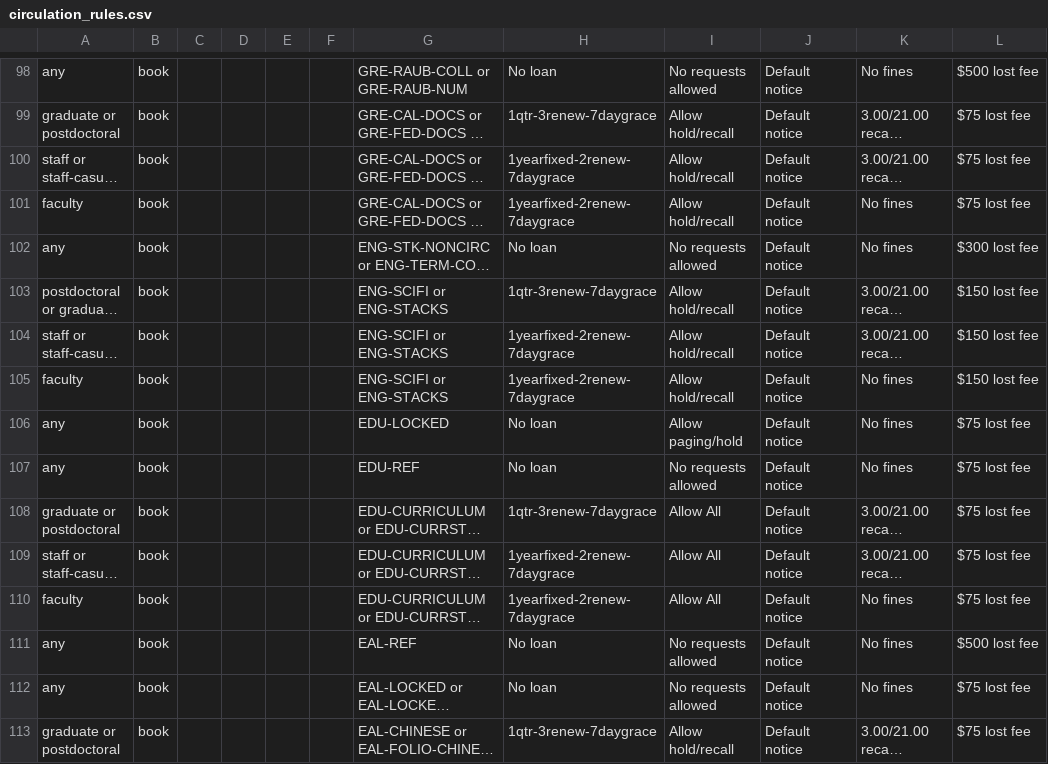
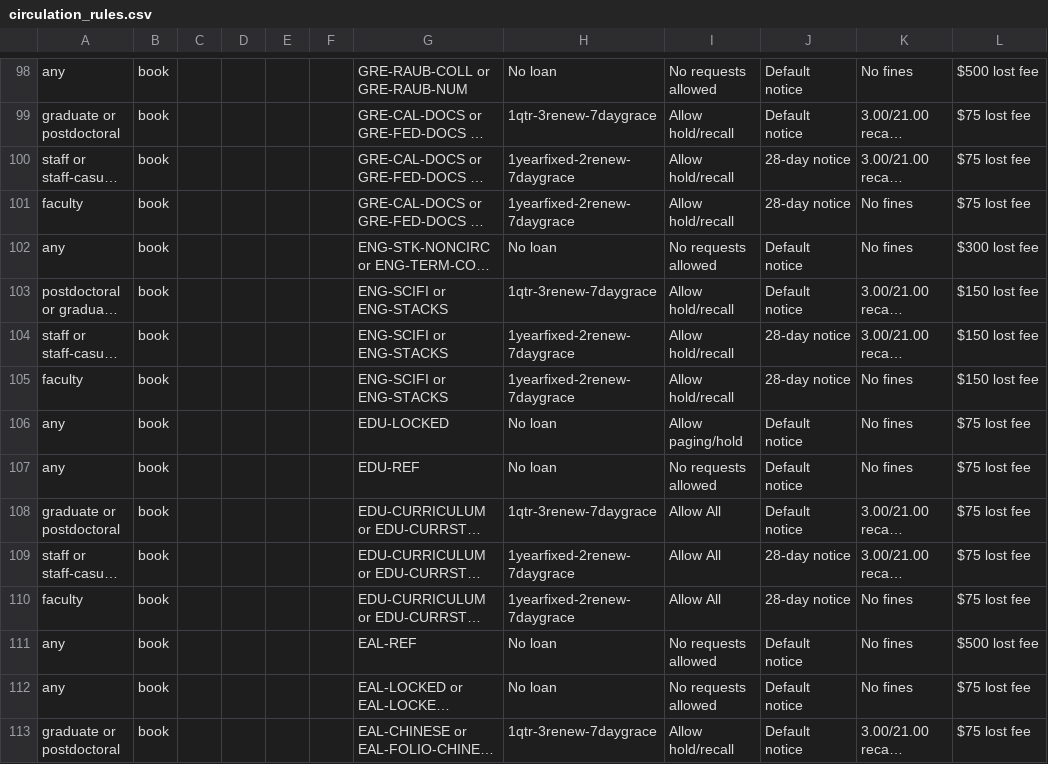
Before and after one commit to sul-dlss/SearchWorks, a CSV file: config/folio/circulation_rules.csv, drawn as a sheet; only a part is shown, gaps mark what is left out; long unchanged cells end in …; the diff covers the shown part only; the diff names each change by its address in the sheet, - before the commit and + after, or states it on an @@ line.

```diff
--- a/config/folio/circulation_rules.csv
+++ b/config/folio/circulation_rules.csv
-J100:J101: Default notice
+J100:J101: 28-day notice
-J104:J105: Default notice
+J104:J105: 28-day notice
-J109:J110: Default notice
+J109:J110: 28-day notice
```
Also changed, not shown: 34 edited cells elsewhere in this file, config/folio/locations.csv, 4 other files.
